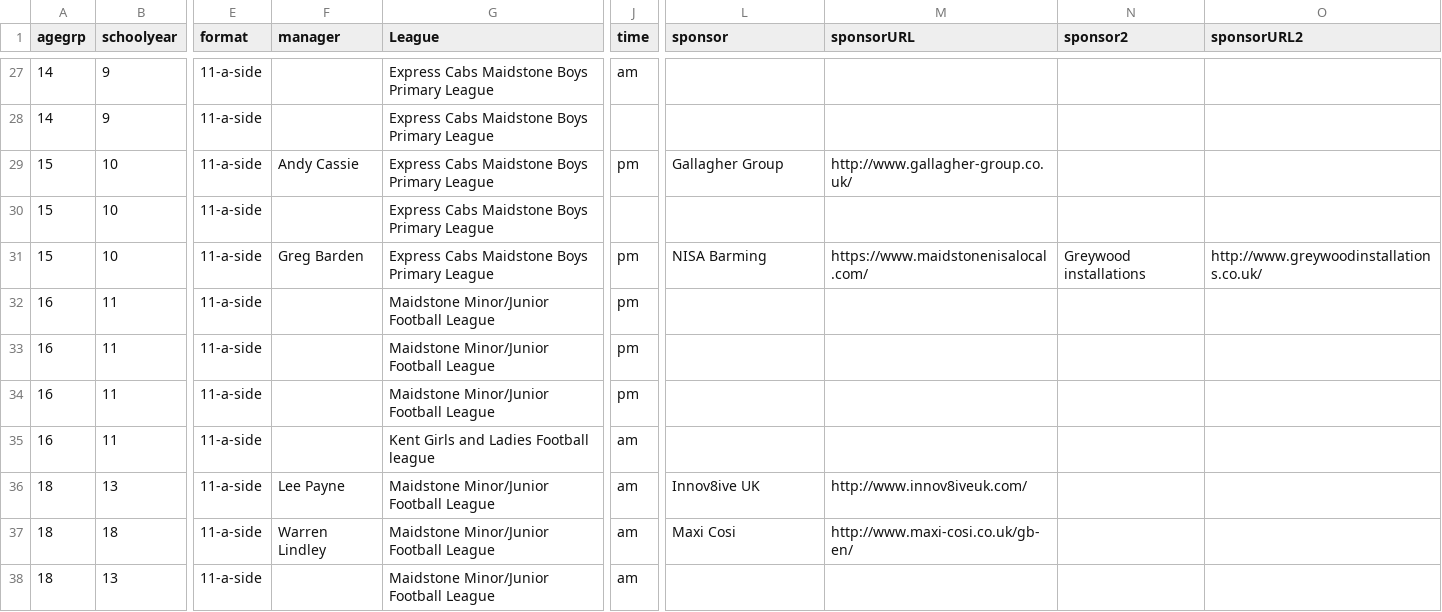
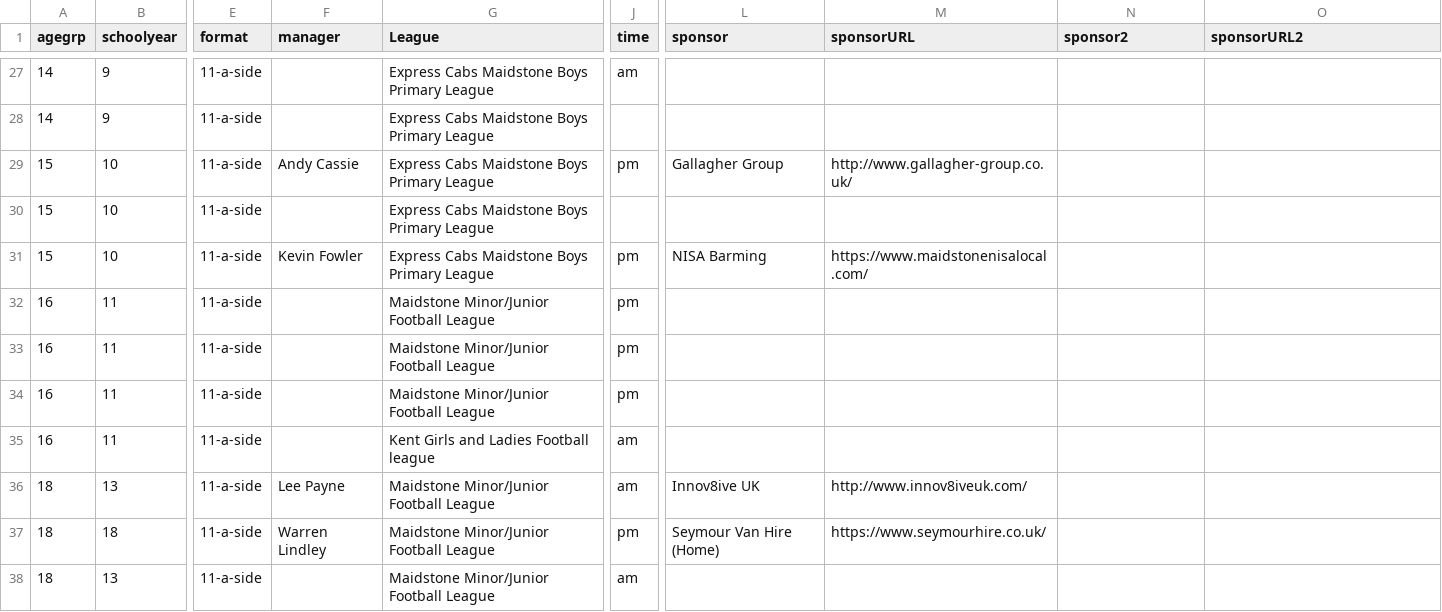
Before and after one commit to Pam-BYFC/BYFC.github.io, a CSV file: _data/teams.csv, drawn as a sheet; only a part is shown, gaps mark what is left out; the diff names each change by its address in the sheet, - before the commit and + after, or states it on an @@ line.

Commit message:
Updated U15C and U18B

```diff
--- a/_data/teams.csv
+++ b/_data/teams.csv
-F31 (manager): Greg Barden
+F31 (manager): Kevin Fowler
-N31 (sponsor2): Greywood installations
+N31 (sponsor2): (empty)
-O31 (sponsorURL2): http://www.greywoodinstallations.co.uk/
+O31 (sponsorURL2): (empty)
-J37 (time): am
+J37 (time): pm
-L37 (sponsor): Maxi Cosi
+L37 (sponsor): Seymour Van Hire (Home)
-M37 (sponsorURL): http://www.maxi-cosi.co.uk/gb-en/
+M37 (sponsorURL): https://www.seymourhire.co.uk/
```
